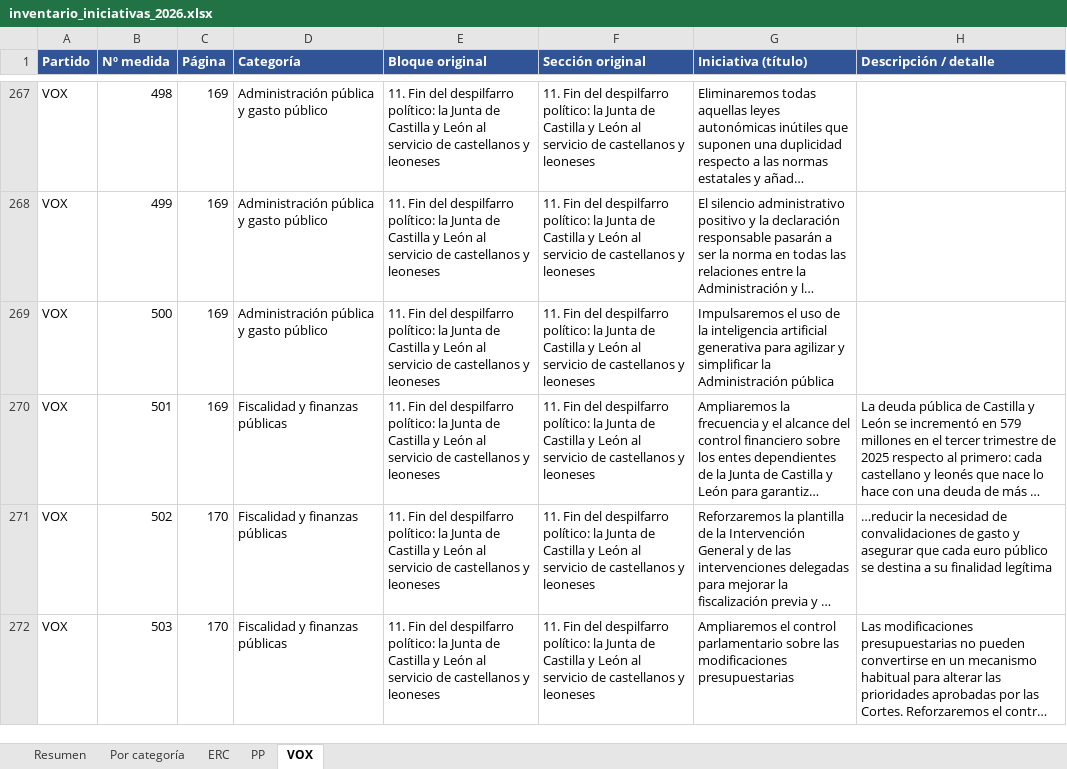
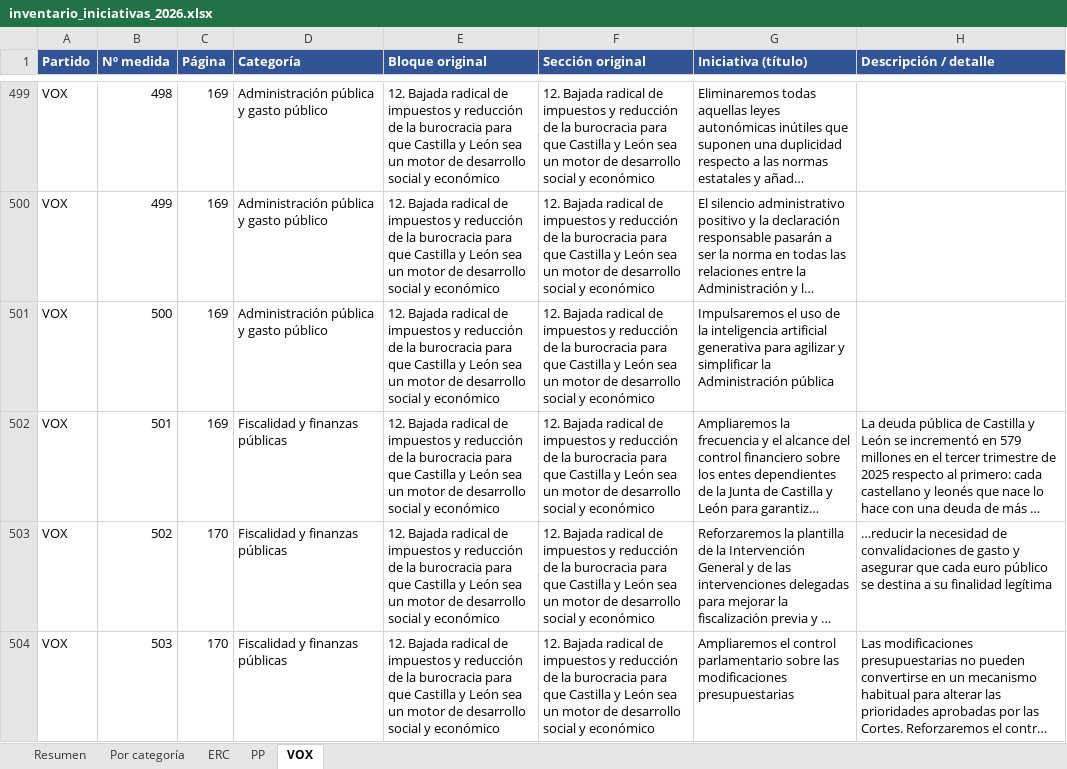
Before and after one commit to nataliagh90/RepoTest, an Excel workbook: inventario/inventario_iniciativas_2026.xlsx, sheet VOX, drawn as a sheet; only a part is shown, gaps mark what is left out; long unchanged cells end in …; values as stored, in another font and other column widths than the file's, no borders; addresses are those after the commit; the diff covers the shown part only; the diff names each change by its address in the sheet, - before the commit and + after, or states it on an @@ line.

```diff
--- a/inventario/inventario_iniciativas_2026.xlsx (sheet VOX)
+++ b/inventario/inventario_iniciativas_2026.xlsx (sheet VOX)
-E499:E504 (Bloque original): 11. Fin del despilfarro político: la Junta de Castilla y León al servicio de castellanos y leoneses
+E499:E504 (Bloque original): 12. Bajada radical de impuestos y reducción de la burocracia para que Castilla y León sea un motor de desarrollo social y económico
-F499:F504 (Sección original): 11. Fin del despilfarro político: la Junta de Castilla y León al servicio de castellanos y leoneses
+F499:F504 (Sección original): 12. Bajada radical de impuestos y reducción de la burocracia para que Castilla y León sea un motor de desarrollo social y económico
```
Also changed, not shown: 232 added rows and 67 edited cells elsewhere in this sheet, sheet Por categoría, sheet Resumen, 4 other files.
